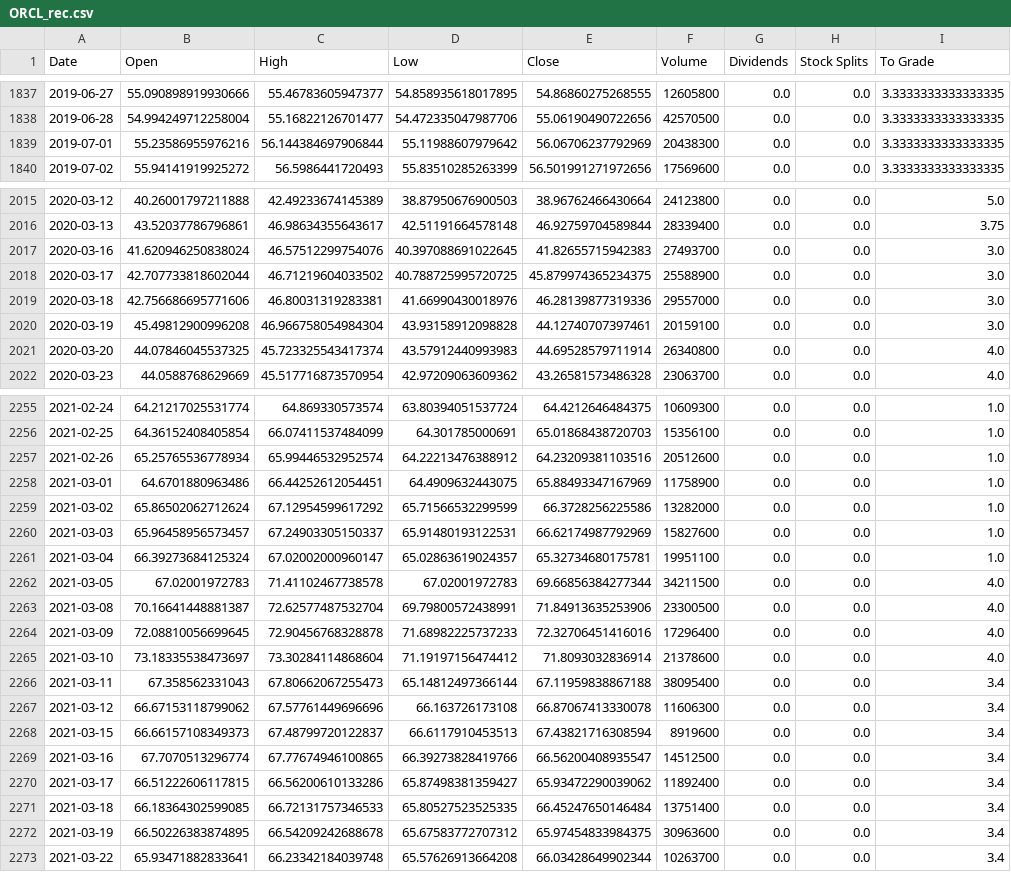
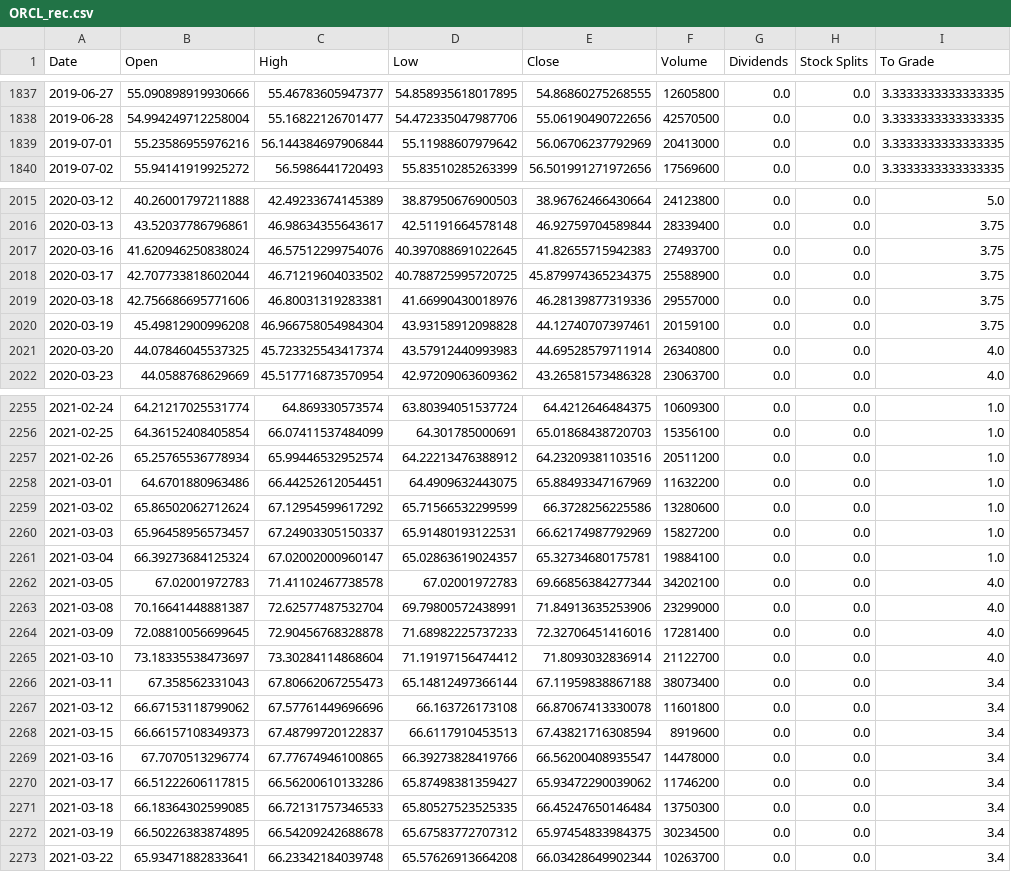
Before and after one commit to jacobmask/Stock-Predictions, a CSV file: StockCSVRecs/ORCL_rec.csv, drawn as a sheet; only a part is shown, gaps mark what is left out; the diff covers the shown part only.

```diff
--- a/StockCSVRecs/ORCL_rec.csv
+++ b/StockCSVRecs/ORCL_rec.csv
@@ -1838,3 +1838,3 @@ Date,Open,High,Low,Close,Volume,Dividends,Stock Splits,To Grade
 2019-06-28,54.994249712258004,55.16822126701477,54.472335047987706,55.06190490722656,42570500,0.0,0.0,3.3333333333333335
-2019-07-01,55.23586955976216,56.144384697906844,55.11988607979642,56.06706237792969,20438300,0.0,0.0,3.3333333333333335
+2019-07-01,55.23586955976216,56.144384697906844,55.11988607979642,56.06706237792969,20413000,0.0,0.0,3.3333333333333335
 2019-07-02,55.94141919925272,56.5986441720493,55.83510285263399,56.501991271972656,17569600,0.0,0.0,3.3333333333333335
@@ -2016,6 +2016,6 @@ Date,Open,High,Low,Close,Volume,Dividends,Stock Splits,To Grade
 2020-03-13,43.52037786796861,46.98634355643617,42.51191664578148,46.92759704589844,28339400,0.0,0.0,3.75
-2020-03-16,41.620946250838024,46.57512299754076,40.397088691022645,41.82655715942383,27493700,0.0,0.0,3.0
-2020-03-17,42.707733818602044,46.71219604033502,40.788725995720725,45.879974365234375,25588900,0.0,0.0,3.0
-2020-03-18,42.756686695771606,46.80031319283381,41.66990430018976,46.28139877319336,29557000,0.0,0.0,3.0
-2020-03-19,45.49812900996208,46.966758054984304,43.93158912098828,44.12740707397461,20159100,0.0,0.0,3.0
+2020-03-16,41.620946250838024,46.57512299754076,40.397088691022645,41.82655715942383,27493700,0.0,0.0,3.75
+2020-03-17,42.707733818602044,46.71219604033502,40.788725995720725,45.879974365234375,25588900,0.0,0.0,3.75
+2020-03-18,42.756686695771606,46.80031319283381,41.66990430018976,46.28139877319336,29557000,0.0,0.0,3.75
+2020-03-19,45.49812900996208,46.966758054984304,43.93158912098828,44.12740707397461,20159100,0.0,0.0,3.75
 2020-03-20,44.07846045537325,45.723325543417374,43.57912440993983,44.69528579711914,26340800,0.0,0.0,4.0
@@ -2256,18 +2256,18 @@ Date,Open,High,Low,Close,Volume,Dividends,Stock Splits,To Grade
 2021-02-25,64.36152408405854,66.07411537484099,64.301785000691,65.01868438720703,15356100,0.0,0.0,1.0
-2021-02-26,65.25765536778934,65.99446532952574,64.22213476388912,64.23209381103516,20512600,0.0,0.0,1.0
-2021-03-01,64.6701880963486,66.44252612054451,64.4909632443075,65.88493347167969,11758900,0.0,0.0,1.0
-2021-03-02,65.86502062712624,67.12954599617292,65.71566532299599,66.3728256225586,13282000,0.0,0.0,1.0
-2021-03-03,65.96458956573457,67.24903305150337,65.91480193122531,66.62174987792969,15827600,0.0,0.0,1.0
-2021-03-04,66.39273684125324,67.02002000960147,65.02863619024357,65.32734680175781,19951100,0.0,0.0,1.0
-2021-03-05,67.02001972783,71.41102467738578,67.02001972783,69.66856384277344,34211500,0.0,0.0,4.0
-2021-03-08,70.16641448881387,72.62577487532704,69.79800572438991,71.84913635253906,23300500,0.0,0.0,4.0
-2021-03-09,72.08810056699645,72.90456768328878,71.68982225737233,72.32706451416016,17296400,0.0,0.0,4.0
-2021-03-10,73.18335538473697,73.30284114868604,71.19197156474412,71.8093032836914,21378600,0.0,0.0,4.0
-2021-03-11,67.358562331043,67.80662067255473,65.14812497366144,67.11959838867188,38095400,0.0,0.0,3.4
-2021-03-12,66.67153118799062,67.57761449696696,66.163726173108,66.87067413330078,11606300,0.0,0.0,3.4
+2021-02-26,65.25765536778934,65.99446532952574,64.22213476388912,64.23209381103516,20511200,0.0,0.0,1.0
+2021-03-01,64.6701880963486,66.44252612054451,64.4909632443075,65.88493347167969,11632200,0.0,0.0,1.0
+2021-03-02,65.86502062712624,67.12954599617292,65.71566532299599,66.3728256225586,13280600,0.0,0.0,1.0
+2021-03-03,65.96458956573457,67.24903305150337,65.91480193122531,66.62174987792969,15827200,0.0,0.0,1.0
+2021-03-04,66.39273684125324,67.02002000960147,65.02863619024357,65.32734680175781,19884100,0.0,0.0,1.0
+2021-03-05,67.02001972783,71.41102467738578,67.02001972783,69.66856384277344,34202100,0.0,0.0,4.0
+2021-03-08,70.16641448881387,72.62577487532704,69.79800572438991,71.84913635253906,23299000,0.0,0.0,4.0
+2021-03-09,72.08810056699645,72.90456768328878,71.68982225737233,72.32706451416016,17281400,0.0,0.0,4.0
+2021-03-10,73.18335538473697,73.30284114868604,71.19197156474412,71.8093032836914,21122700,0.0,0.0,4.0
+2021-03-11,67.358562331043,67.80662067255473,65.14812497366144,67.11959838867188,38073400,0.0,0.0,3.4
+2021-03-12,66.67153118799062,67.57761449696696,66.163726173108,66.87067413330078,11601800,0.0,0.0,3.4
 2021-03-15,66.66157108349373,67.48799720122837,66.6117910453513,67.43821716308594,8919600,0.0,0.0,3.4
-2021-03-16,67.7070513296774,67.77674946100865,66.39273828419766,66.56200408935547,14512500,0.0,0.0,3.4
-2021-03-17,66.51222606117815,66.56200610133286,65.87498381359427,65.93472290039062,11892400,0.0,0.0,3.4
-2021-03-18,66.18364302599085,66.72131757346533,65.80527523525335,66.45247650146484,13751400,0.0,0.0,3.4
-2021-03-19,66.50226383874895,66.54209242688678,65.67583772707312,65.97454833984375,30963600,0.0,0.0,3.4
+2021-03-16,67.7070513296774,67.77674946100865,66.39273828419766,66.56200408935547,14478000,0.0,0.0,3.4
+2021-03-17,66.51222606117815,66.56200610133286,65.87498381359427,65.93472290039062,11746200,0.0,0.0,3.4
+2021-03-18,66.18364302599085,66.72131757346533,65.80527523525335,66.45247650146484,13750300,0.0,0.0,3.4
+2021-03-19,66.50226383874895,66.54209242688678,65.67583772707312,65.97454833984375,30234500,0.0,0.0,3.4
 2021-03-22,65.93471882833641,66.23342184039748,65.57626913664208,66.03428649902344,10263700,0.0,0.0,3.4
```
Also changed, not shown: 2 added rows and 107 edited cells elsewhere in this file, StockCSVRecs/CSCO_rec.csv, StockCSVRecs/FB_rec.csv, 17 other files.
